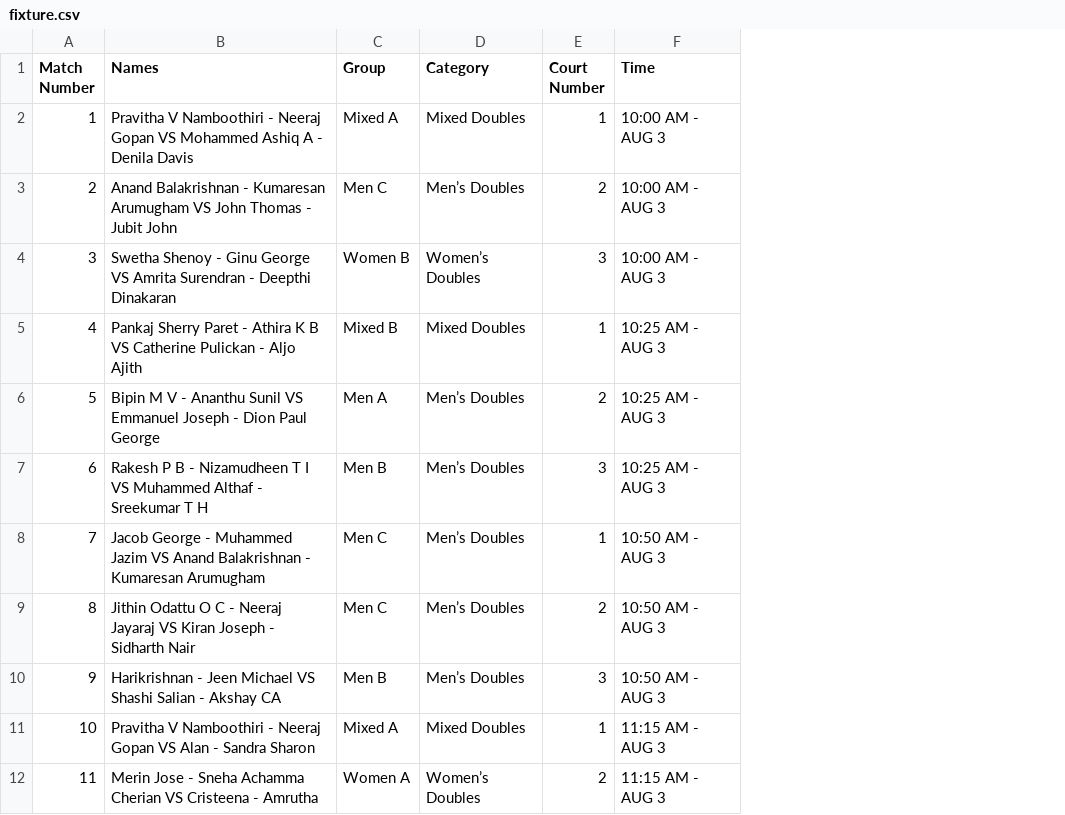
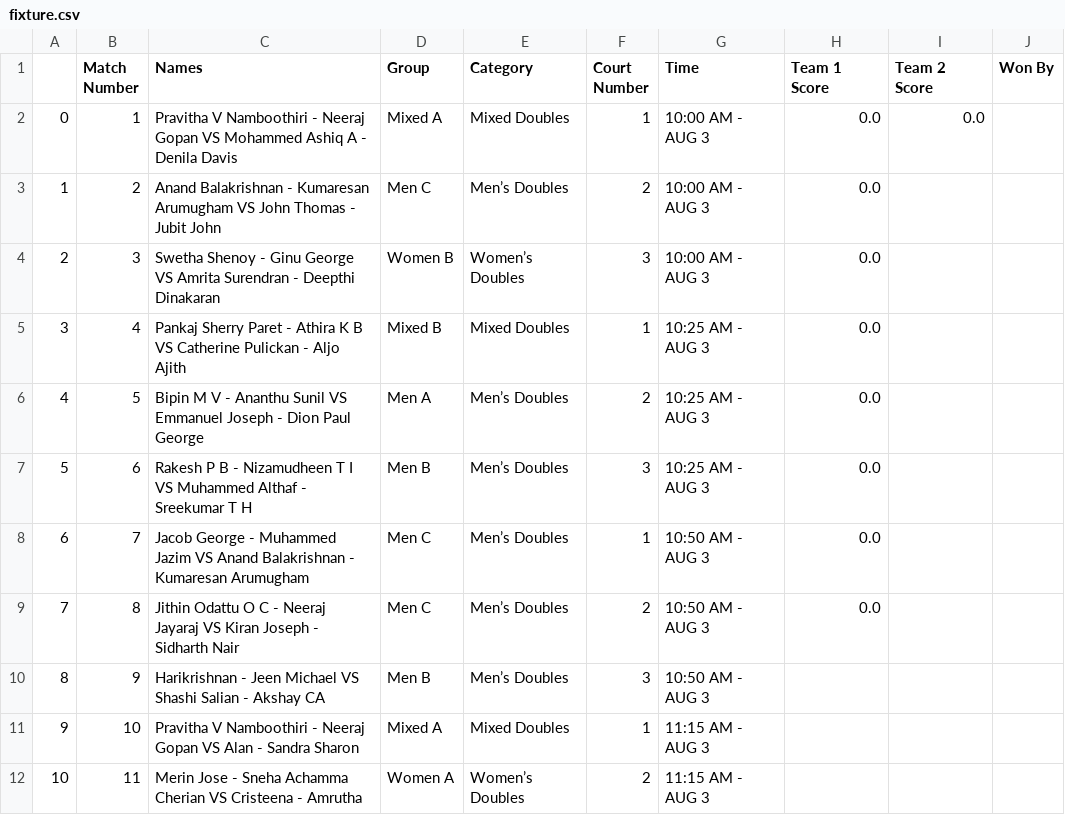
Before and after one commit to nizamudheenti/smashdown, a CSV file: csv/fixture.csv, drawn as a sheet; only a part is shown; the diff names each change by its address in the sheet, - before the commit and + after, or states it on an @@ line.

```diff
--- a/csv/fixture.csv
+++ b/csv/fixture.csv
+column A, rows 2-12: 0 | 1 | 2 | 3 | 4 | 5 | 6 | 7 | 8 | 9 | 10
+column H (Team 1 Score), rows 2-9: all 0.0
+column I (Team 2 Score), row 2: 0.0
+column J (Won By), empty
```
Also changed, not shown: 2 other files.
